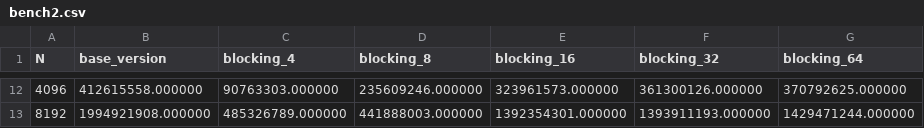
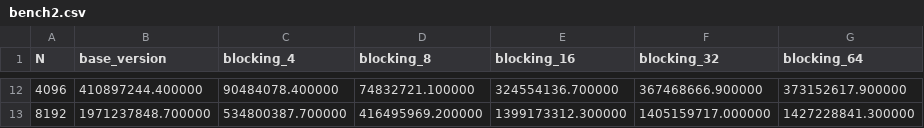
Before and after one commit to albertomontesg/fast-tsne, a CSV file: code/implementations/optimizations/compute_squared_euclidean_distance/benchmarking/bench2.csv, drawn as a sheet; only a part is shown, gaps mark what is left out; the diff covers the shown part only.

```diff
--- a/code/implementations/optimizations/compute_squared_euclidean_distance/benchmarking/bench2.csv
+++ b/code/implementations/optimizations/compute_squared_euclidean_distance/benchmarking/bench2.csv
@@ -12,2 +12,2 @@ N,base_version,blocking_4,blocking_8,blocking_16,blocking_32,blocking_64
-4096,412615558.000000,90763303.000000,235609246.000000,323961573.000000,361300126.000000,370792625.000000
-8192,1994921908.000000,485326789.000000,441888003.000000,1392354301.000000,1393911193.000000,1429471244.000000
+4096,410897244.400000,90484078.400000,74832721.100000,324554136.700000,367468666.900000,373152617.900000
+8192,1971237848.700000,534800387.700000,416495969.200000,1399173312.300000,1405159717.000000,1427228841.300000
```
Also changed, not shown: 60 edited cells elsewhere in this file, code/implementations/optimizations/compute_squared_euclidean_distance/benchmarking/bench3.csv, code/implementations/optimizations/compute_squared_euclidean_distance/benchmarking/bench4.csv, 4 other files.
